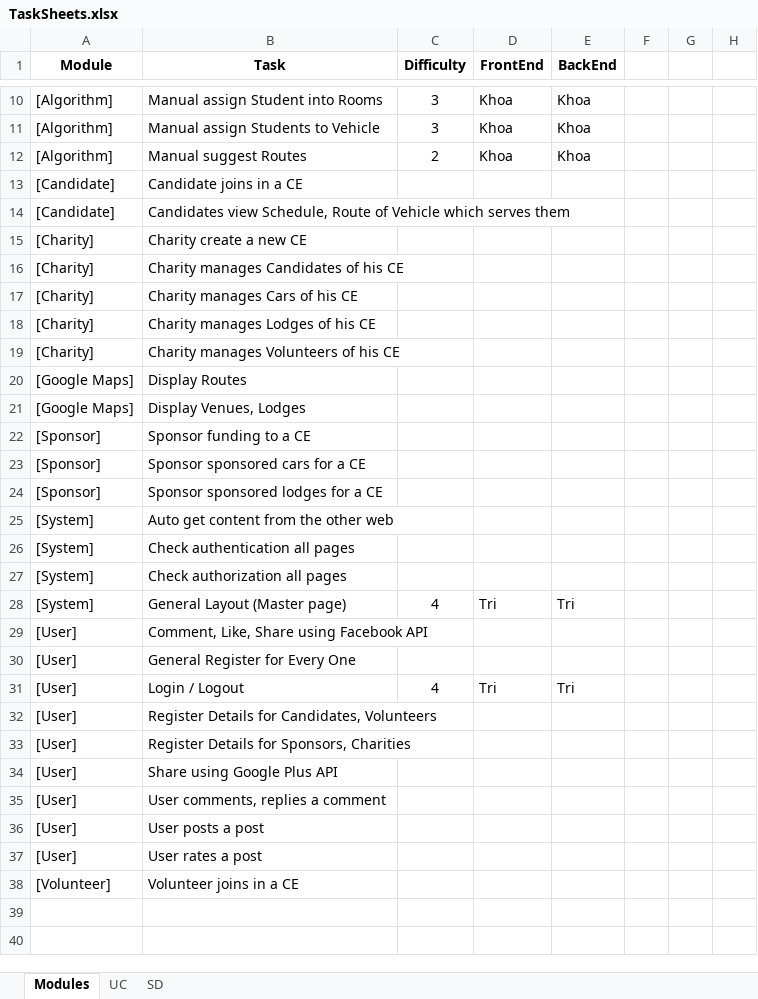
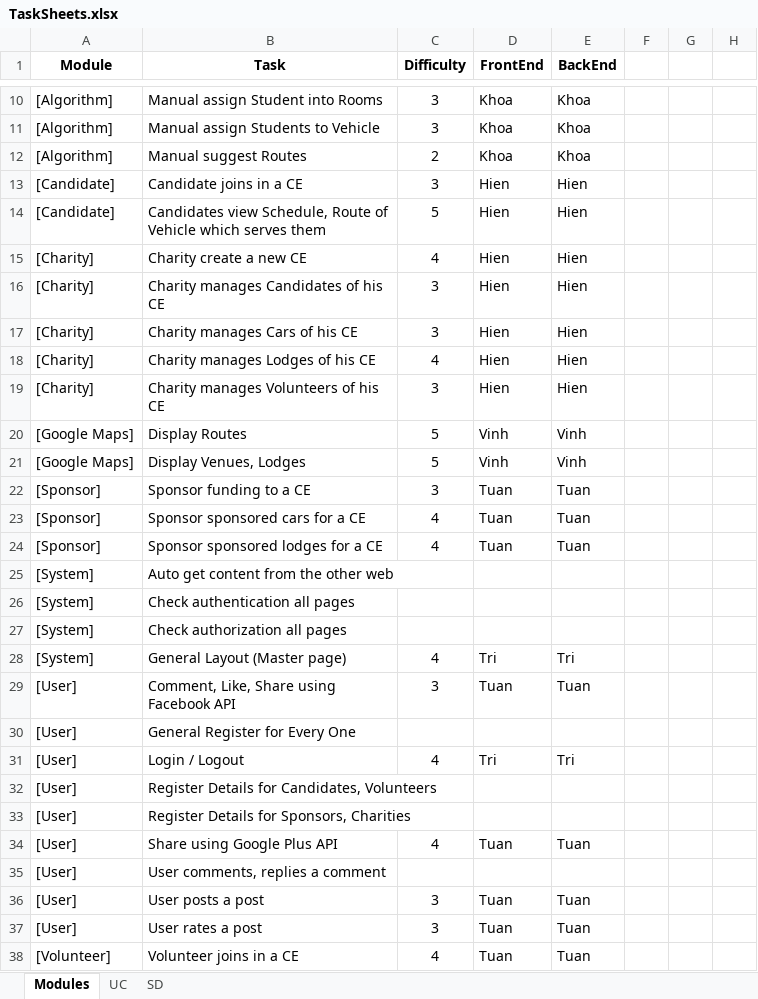
Before and after one commit to huutri92/group-22-tsmt, an Excel workbook: TaskSheets.xlsx, sheet Modules, drawn as a sheet; only a part is shown, gaps mark what is left out; values as stored, in another font and other column widths than the file's, no borders; the diff names each change by its address in the sheet, - before the commit and + after, or states it on an @@ line.

```diff
--- a/TaskSheets.xlsx (sheet Modules)
+++ b/TaskSheets.xlsx (sheet Modules)
-C13 (Difficulty): (empty)
+C13 (Difficulty): 3
-D13:D19 (FrontEnd): (empty)
+D13:D19 (FrontEnd): Hien
-E13:E19 (BackEnd): (empty)
+E13:E19 (BackEnd): Hien
-C14 (Difficulty): (empty)
+C14 (Difficulty): 5
-C15 (Difficulty): (empty)
+C15 (Difficulty): 4
-C16:C17 (Difficulty): (empty)
+C16:C17 (Difficulty): 3
-C18 (Difficulty): (empty)
+C18 (Difficulty): 4
-C19 (Difficulty): (empty)
+C19 (Difficulty): 3
-C20:C21 (Difficulty): (empty)
+C20:C21 (Difficulty): 5
-D20:D21 (FrontEnd): (empty)
+D20:D21 (FrontEnd): Vinh
-E20:E21 (BackEnd): (empty)
+E20:E21 (BackEnd): Vinh
-C22 (Difficulty): (empty)
+C22 (Difficulty): 3
-D22:D24 (FrontEnd): (empty)
+D22:D24 (FrontEnd): Tuan
-E22:E24 (BackEnd): (empty)
+E22:E24 (BackEnd): Tuan
-C23:C24 (Difficulty): (empty)
+C23:C24 (Difficulty): 4
-C29 (Difficulty): (empty)
+C29 (Difficulty): 3
-D29 (FrontEnd): (empty)
+D29 (FrontEnd): Tuan
-E29 (BackEnd): (empty)
+E29 (BackEnd): Tuan
-C34 (Difficulty): (empty)
+C34 (Difficulty): 4
-D34 (FrontEnd): (empty)
+D34 (FrontEnd): Tuan
-E34 (BackEnd): (empty)
+E34 (BackEnd): Tuan
-C36:C37 (Difficulty): (empty)
+C36:C37 (Difficulty): 3
-D36:D38 (FrontEnd): (empty)
+D36:D38 (FrontEnd): Tuan
-E36:E38 (BackEnd): (empty)
+E36:E38 (BackEnd): Tuan
-C38 (Difficulty): (empty)
+C38 (Difficulty): 4
```
